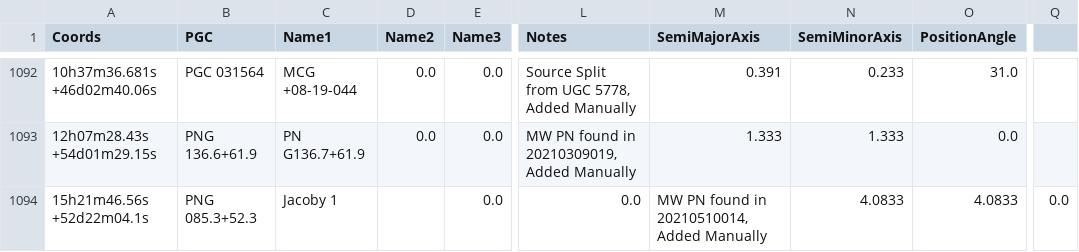
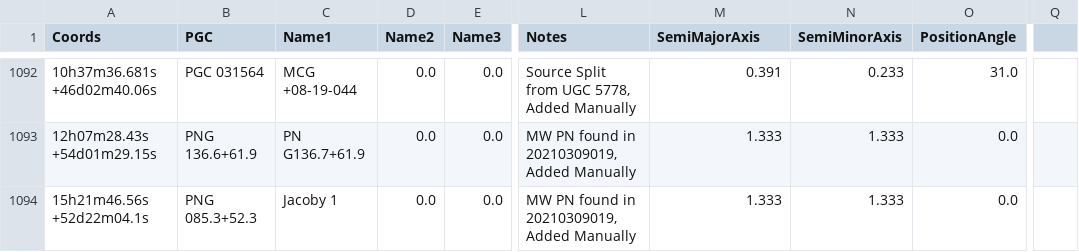
Before and after one commit to HETDEX/hetdex_api, a CSV file: known_issues/hdr3/rc3.ugc.hetdex.both.v8.csv, drawn as a sheet; only a part is shown, gaps mark what is left out; the diff names each change by its address in the sheet, - before the commit and + after, or states it on an @@ line.

Commit message:
update PN values

```diff
--- a/known_issues/hdr3/rc3.ugc.hetdex.both.v8.csv
+++ b/known_issues/hdr3/rc3.ugc.hetdex.both.v8.csv
-D1094 (Name2): (empty)
+D1094 (Name2): 0.0
-L1094 (Notes): 0.0
+L1094 (Notes): MW PN found in 20210309019, Added Manually
-M1094 (SemiMajorAxis): MW PN found in 20210510014, Added Manually
+M1094 (SemiMajorAxis): 1.333
-N1094 (SemiMinorAxis): 4.0833
+N1094 (SemiMinorAxis): 1.333
-O1094 (PositionAngle): 4.0833
+O1094 (PositionAngle): 0.0
-Q1094: 0.0
+Q1094: (empty)
```
